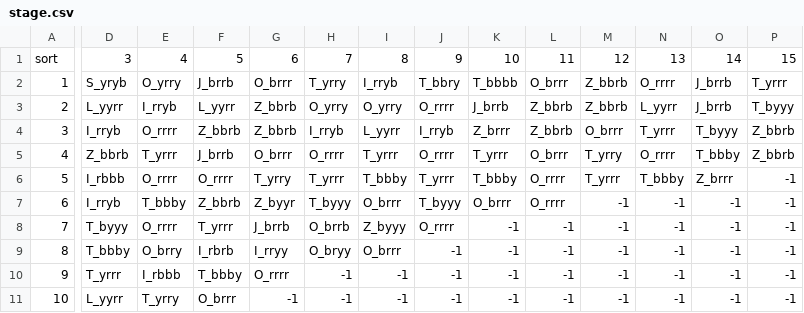
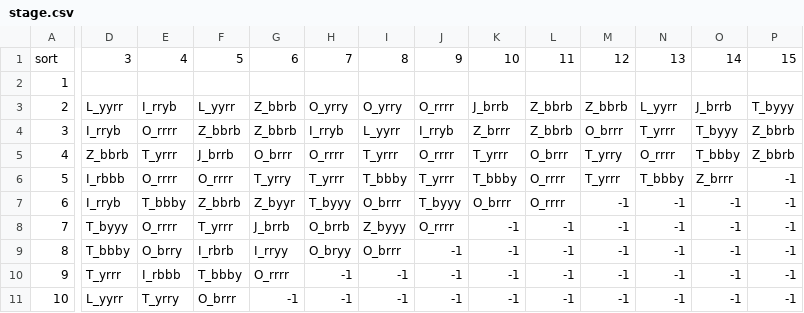
Before and after one commit to SibaDoge1/CIEN_TutoProject_Stone, a CSV file: Assets/Resources/stage.csv, drawn as a sheet; only a part is shown, gaps mark what is left out; the diff covers the shown part only; the diff names each change by its address in the sheet, - before the commit and + after, or states it on an @@ line.

```diff
--- a/Assets/Resources/stage.csv
+++ b/Assets/Resources/stage.csv
-D2: S_yryb
+D2: (empty)
-E2: O_yrry
+E2: (empty)
-F2: J_brrb
+F2: (empty)
-G2: O_brrr
+G2: (empty)
-H2: T_yrry
+H2: (empty)
-I2: I_rryb
+I2: (empty)
-J2: T_bbry
+J2: (empty)
-K2: T_bbbb
+K2: (empty)
-L2: O_brrr
+L2: (empty)
-M2: Z_bbrb
+M2: (empty)
-N2: O_rrrr
+N2: (empty)
-O2: J_brrb
+O2: (empty)
-P2: T_yrrr
+P2: (empty)
```
Also changed, not shown: 10 edited cells elsewhere in this file, 10 other files.
